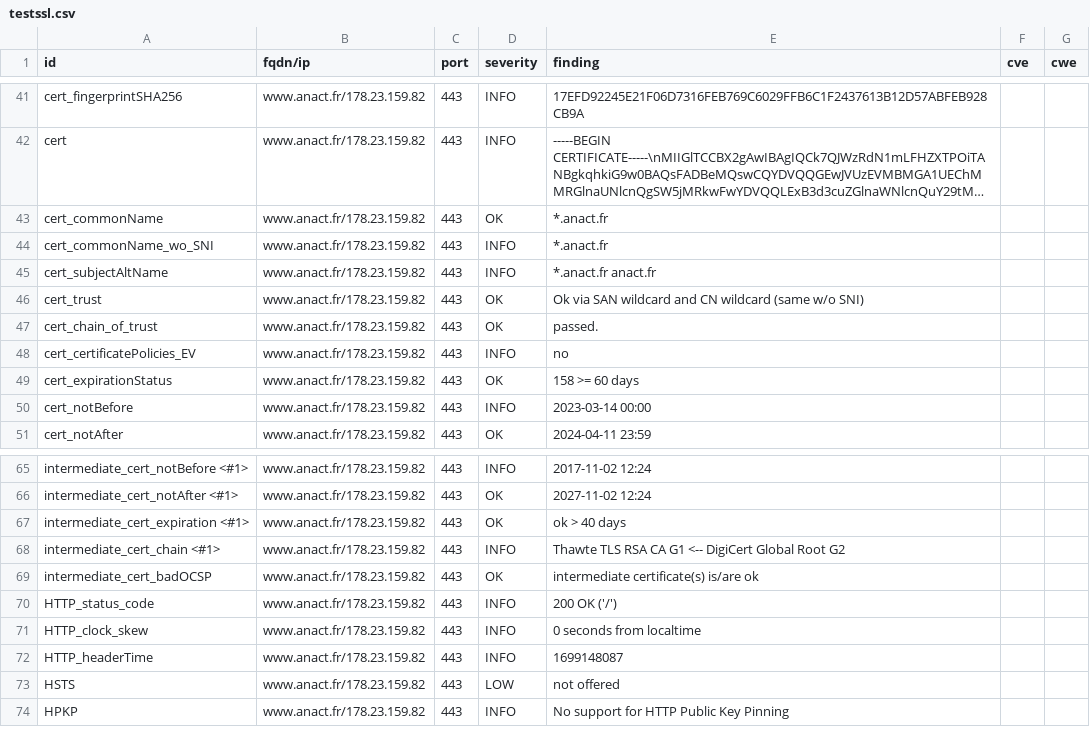
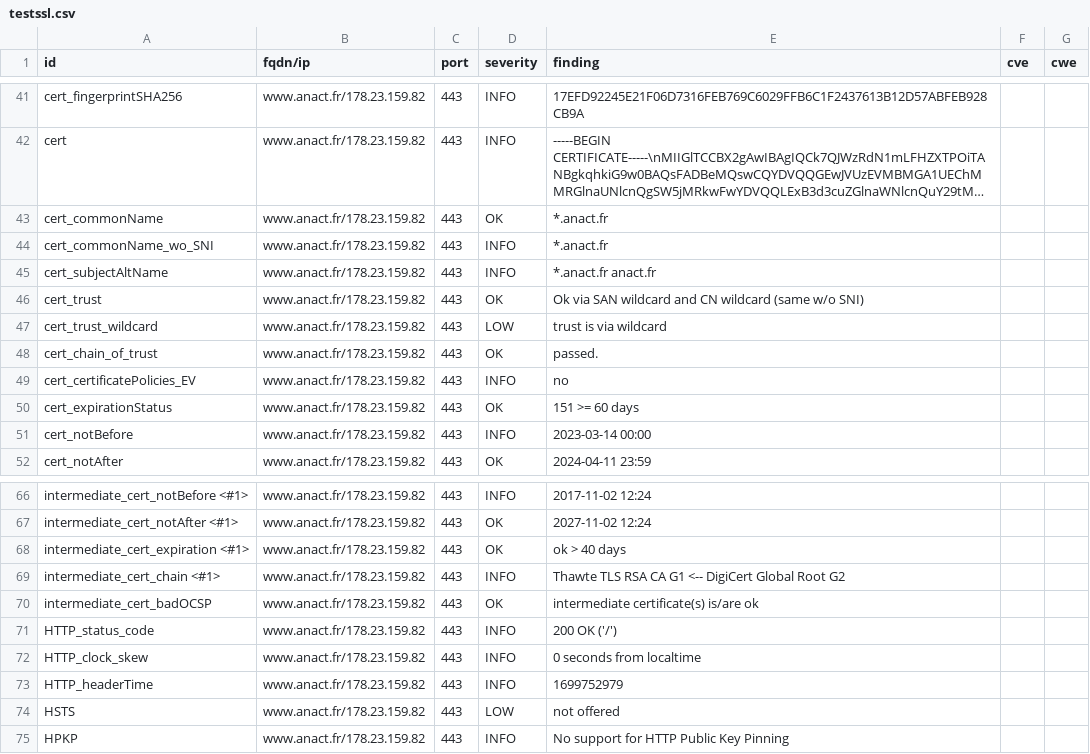
Before and after one commit to anactweb/dashlord, a CSV file: results/aHR0cHM6Ly93d3cuYW5hY3QuZnI=/testssl.csv, drawn as a sheet; only a part is shown, gaps mark what is left out; long unchanged cells end in ….

```diff
--- a/results/aHR0cHM6Ly93d3cuYW5hY3QuZnI=/testssl.csv
+++ b/results/aHR0cHM6Ly93d3cuYW5hY3QuZnI=/testssl.csv
@@ -46,5 +46,6 @@
 "cert_trust","www.anact.fr/178.23.159.82","443","OK","Ok via SAN wildcard and CN wildcard (same w/o SNI)","",""
+"cert_trust_wildcard","www.anact.fr/178.23.159.82","443","LOW","trust is via wildcard","",""
 "cert_chain_of_trust","www.anact.fr/178.23.159.82","443","OK","passed.","",""
 "cert_certificatePolicies_EV","www.anact.fr/178.23.159.82","443","INFO","no","",""
-"cert_expirationStatus","www.anact.fr/178.23.159.82","443","OK","158 >= 60 days","",""
+"cert_expirationStatus","www.anact.fr/178.23.159.82","443","OK","151 >= 60 days","",""
 "cert_notBefore","www.anact.fr/178.23.159.82","443","INFO","2023-03-14 00:00","",""
@@ -71,3 +72,3 @@
 "HTTP_clock_skew","www.anact.fr/178.23.159.82","443","INFO","0 seconds from localtime","",""
-"HTTP_headerTime","www.anact.fr/178.23.159.82","443","INFO","1699148087","",""
+"HTTP_headerTime","www.anact.fr/178.23.159.82","443","INFO","1699752979","",""
 "HSTS","www.anact.fr/178.23.159.82","443","LOW","not offered","",""
```
Also changed, not shown: 10 other files.
